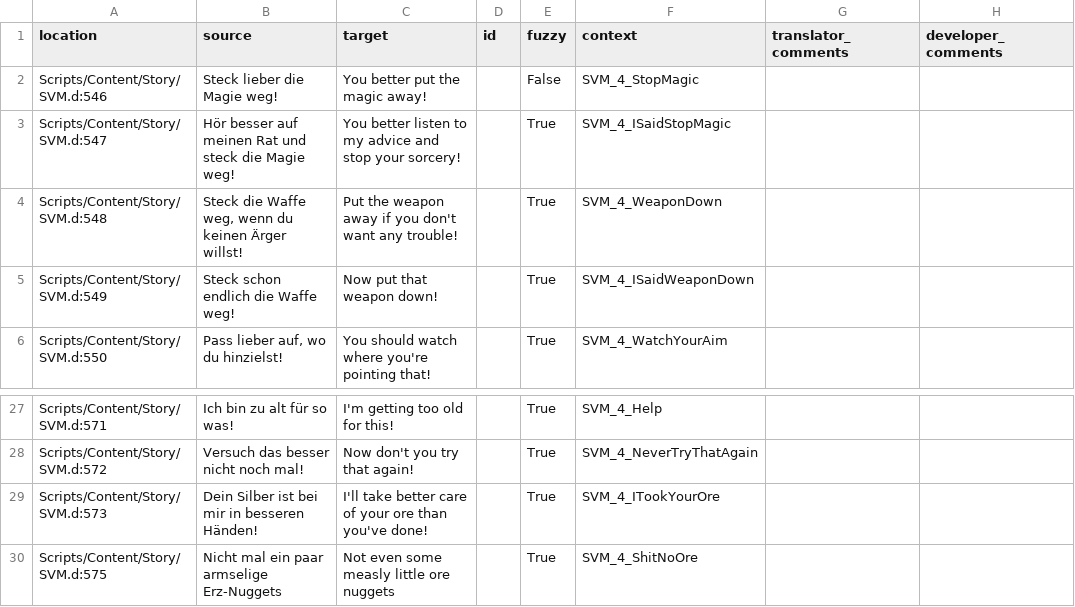
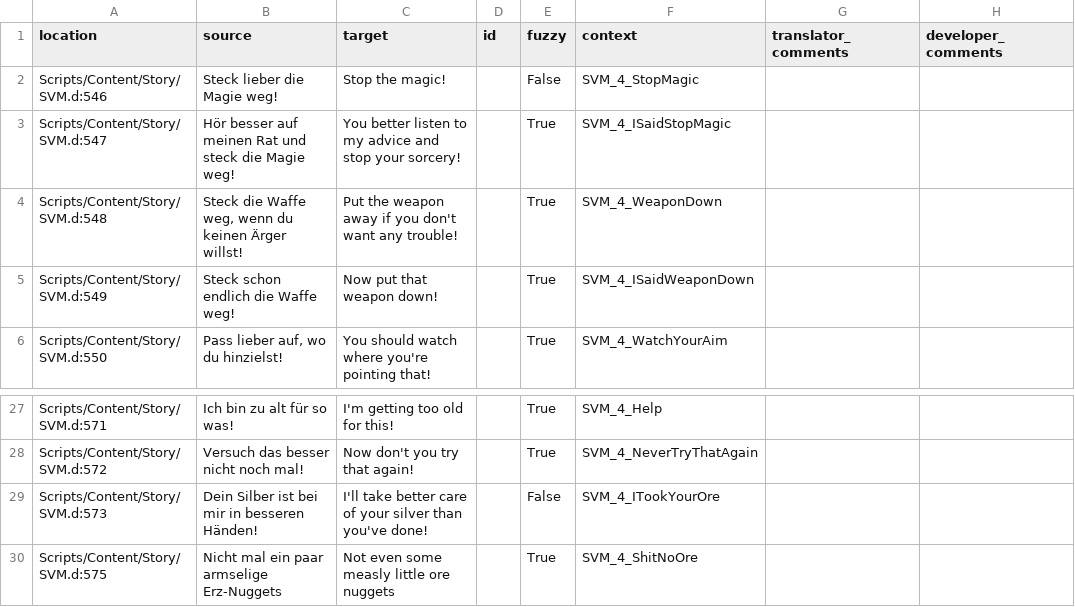
Before and after one commit to auronen/Gothic-Sequel-localization, a CSV file: .translations/en/SVM_4.csv, drawn as a sheet; only a part is shown, gaps mark what is left out.

Commit message:
Translated using Weblate (English)
Currently translated at 12.3% (13 of 105 strings)

Translation: Gothic Sequel/SVM_4
Translate-URL: http://weblate.cokoliv.eu/projects/gothic-sequel/svm_4/en/

```diff
--- a/.translations/en/SVM_4.csv
+++ b/.translations/en/SVM_4.csv
@@ -1,3 +1,3 @@
 "location","source","target","id","fuzzy","context","translator_comments","developer_comments"
-"Scripts/Content/Story/SVM.d:546","Steck lieber die Magie weg!","You better put the magic away!","","False","SVM_4_StopMagic","",""
+"Scripts/Content/Story/SVM.d:546","Steck lieber die Magie weg!","Stop the magic!","","False","SVM_4_StopMagic","",""
 "Scripts/Content/Story/SVM.d:547","Hör besser auf meinen Rat und steck die Magie weg!","You better listen to my advice and stop your sorcery!","","True","SVM_4_ISaidStopMagic","",""
@@ -28,3 +28,3 @@
 "Scripts/Content/Story/SVM.d:572","Versuch das besser nicht noch mal!","Now don't you try that again!","","True","SVM_4_NeverTryThatAgain","",""
-"Scripts/Content/Story/SVM.d:573","Dein Silber ist bei mir in besseren Händen!","I'll take better care of your ore than you've done!","","True","SVM_4_ITookYourOre","",""
+"Scripts/Content/Story/SVM.d:573","Dein Silber ist bei mir in besseren Händen!","I'll take better care of your silver than you've done!","","False","SVM_4_ITookYourOre","",""
 "Scripts/Content/Story/SVM.d:575","Nicht mal ein paar armselige Erz-Nuggets","Not even some measly little ore nuggets","","True","SVM_4_ShitNoOre","",""
```
